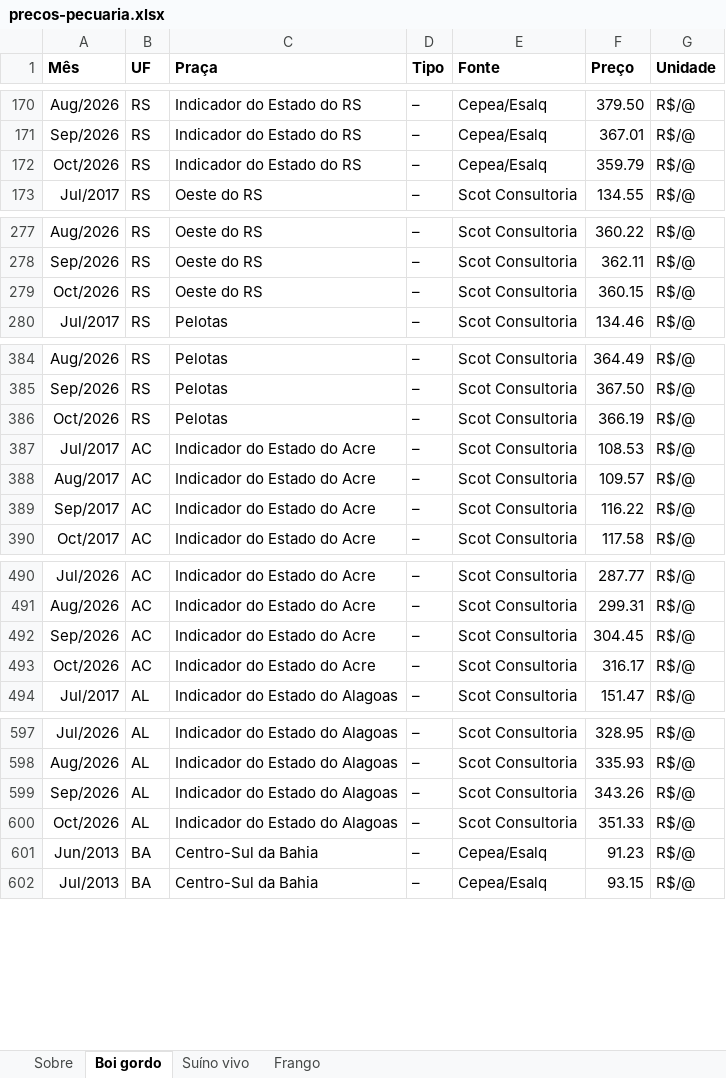
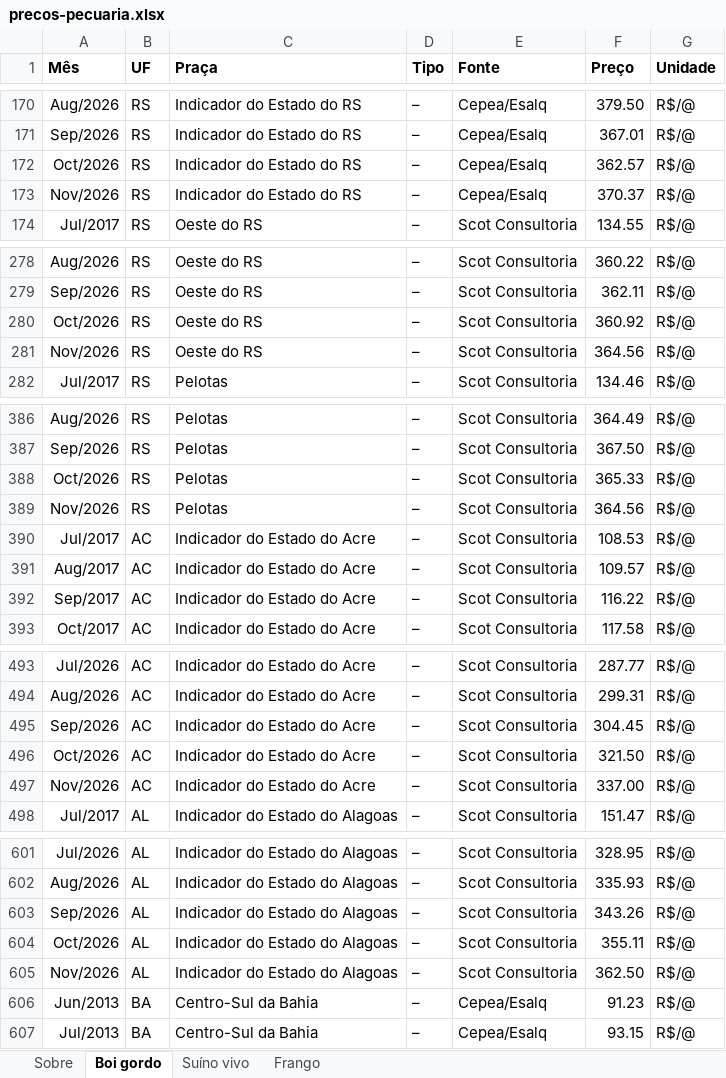
Before and after one commit to FarsulBigData/paineis, an Excel workbook: dados/precos-pecuaria.xlsx, sheet Boi gordo, drawn as a sheet; only a part is shown, gaps mark what is left out; values as stored, in another font and other column widths than the file's, no borders; addresses are those after the commit; the diff covers the shown part only; the diff names each change by its address in the sheet, - before the commit and + after, or states it on an @@ line.

```diff
--- a/dados/precos-pecuaria.xlsx (sheet Boi gordo)
+++ b/dados/precos-pecuaria.xlsx (sheet Boi gordo)
-F172 (Preço): 359.79
+F172 (Preço): 362.57
+row 173: Nov/2026 | RS | Indicador do Estado do RS | – | Cepea/Esalq | 370.37 | R$/@
-F280 (Preço): 360.15
+F280 (Preço): 360.92
+row 281: Nov/2026 | RS | Oeste do RS | – | Scot Consultoria | 364.56 | R$/@
-F388 (Preço): 366.19
+F388 (Preço): 365.33
+row 389: Nov/2026 | RS | Pelotas | – | Scot Consultoria | 364.56 | R$/@
-F496 (Preço): 316.17
+F496 (Preço): 321.50
+row 497: Nov/2026 | AC | Indicador do Estado do Acre | – | Scot Consultoria | 337.00 | R$/@
-F604 (Preço): 351.33
+F604 (Preço): 355.11
+row 605: Nov/2026 | AL | Indicador do Estado do Alagoas | – | Scot Consultoria | 362.50 | R$/@
```
Also changed, not shown: 38 added rows and 39 edited cells elsewhere in this sheet, sheet Suíno vivo, sheet Frango, sheet Sobre, 5 other files.
